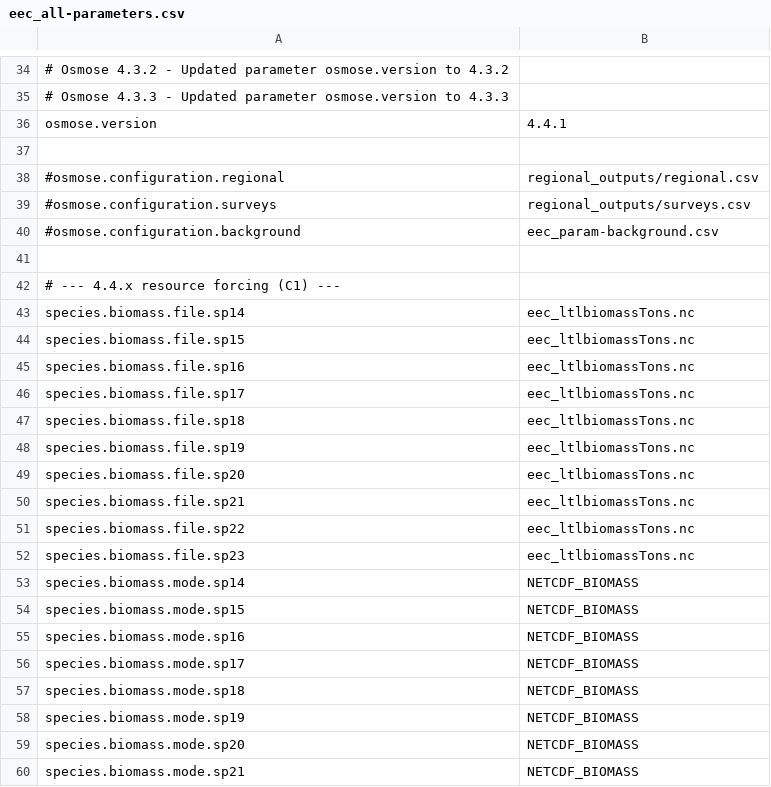
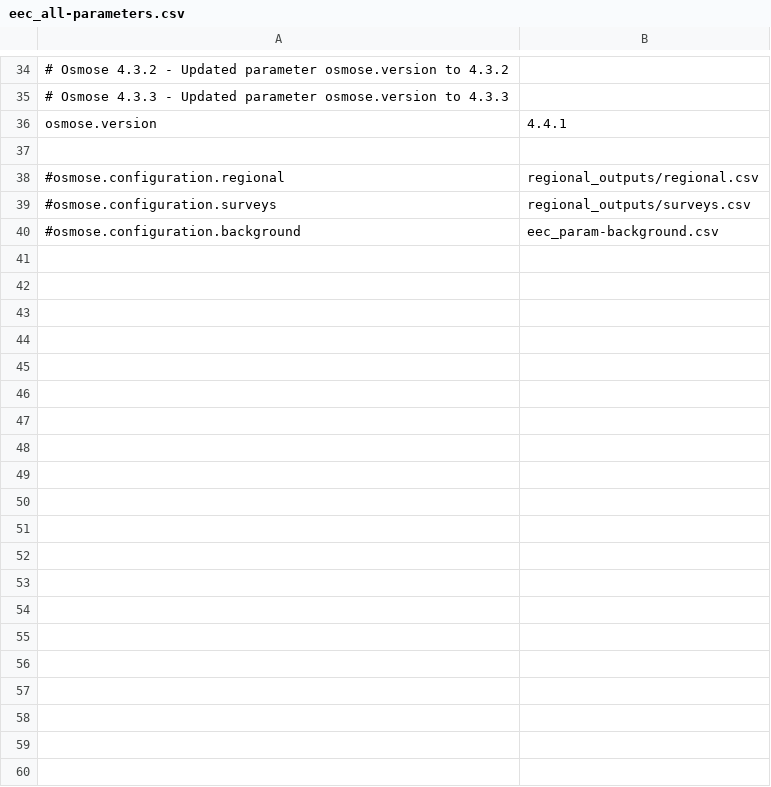
Before and after one commit to razinkele/osmopy, a CSV file: data/eec_full/eec_all-parameters.csv, drawn as a sheet; only a part is shown, gaps mark what is left out; the diff covers the shown part only; the diff names each change by its address in the sheet, - before the commit and + after, or states it on an @@ line.

```diff
--- a/data/eec_full/eec_all-parameters.csv
+++ b/data/eec_full/eec_all-parameters.csv
-row 41: (empty)
-row 42: # --- 4.4.x resource forcing (C1) ---
-row 43: species.biomass.file.sp14 | eec_ltlbiomassTons.nc
-row 44: species.biomass.file.sp15 | eec_ltlbiomassTons.nc
-row 45: species.biomass.file.sp16 | eec_ltlbiomassTons.nc
-row 46: species.biomass.file.sp17 | eec_ltlbiomassTons.nc
-row 47: species.biomass.file.sp18 | eec_ltlbiomassTons.nc
-row 48: species.biomass.file.sp19 | eec_ltlbiomassTons.nc
-row 49: species.biomass.file.sp20 | eec_ltlbiomassTons.nc
-row 50: species.biomass.file.sp21 | eec_ltlbiomassTons.nc
-row 51: species.biomass.file.sp22 | eec_ltlbiomassTons.nc
-row 52: species.biomass.file.sp23 | eec_ltlbiomassTons.nc
-row 53: species.biomass.mode.sp14 | NETCDF_BIOMASS
-row 54: species.biomass.mode.sp15 | NETCDF_BIOMASS
-row 55: species.biomass.mode.sp16 | NETCDF_BIOMASS
-row 56: species.biomass.mode.sp17 | NETCDF_BIOMASS
-row 57: species.biomass.mode.sp18 | NETCDF_BIOMASS
-row 58: species.biomass.mode.sp19 | NETCDF_BIOMASS
-row 59: species.biomass.mode.sp20 | NETCDF_BIOMASS
-row 60: species.biomass.mode.sp21 | NETCDF_BIOMASS
```
Also changed, not shown: 22 removed rows elsewhere in this file, data/baltic/baltic_all-parameters.csv, data/baltic_ev/baltic_ev_all-parameters.csv, 10 other files.
